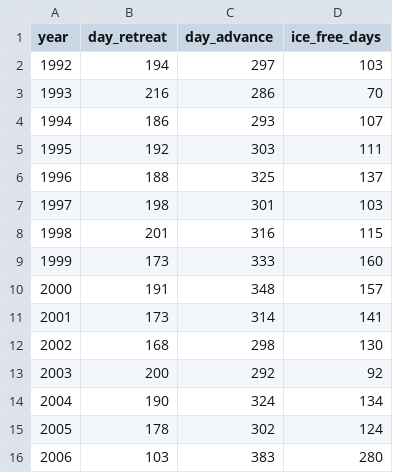
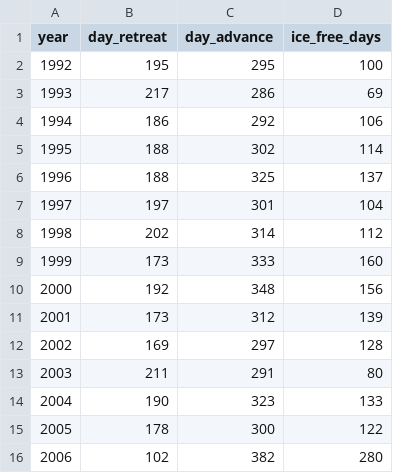
Before and after one commit to oliviergimenez/polar_bears_litter_size_environment, a CSV file: 06_processed_data/sea_ice_data/retreat_advance_ice_free_days_B.csv, drawn as a sheet; only a part is shown; the diff covers the shown part only.

```diff
--- a/06_processed_data/sea_ice_data/retreat_advance_ice_free_days_B.csv
+++ b/06_processed_data/sea_ice_data/retreat_advance_ice_free_days_B.csv
@@ -1,16 +1,16 @@
 year,day_retreat,day_advance,ice_free_days
-1992,194,297,103
-1993,216,286,70
-1994,186,293,107
-1995,192,303,111
+1992,195,295,100
+1993,217,286,69
+1994,186,292,106
+1995,188,302,114
 1996,188,325,137
-1997,198,301,103
-1998,201,316,115
+1997,197,301,104
+1998,202,314,112
 1999,173,333,160
-2000,191,348,157
-2001,173,314,141
-2002,168,298,130
-2003,200,292,92
-2004,190,324,134
-2005,178,302,124
-2006,103,383,280
+2000,192,348,156
+2001,173,312,139
+2002,169,297,128
+2003,211,291,80
+2004,190,323,133
+2005,178,300,122
+2006,102,382,280
```
Also changed, not shown: 26 edited cells elsewhere in this file, 06_processed_data/sea_ice_data/retreat_advance_ice_free_days_A.csv, 06_processed_data/sea_ice_data/retreat_advance_ice_free_days_C.csv, 37 other files.
